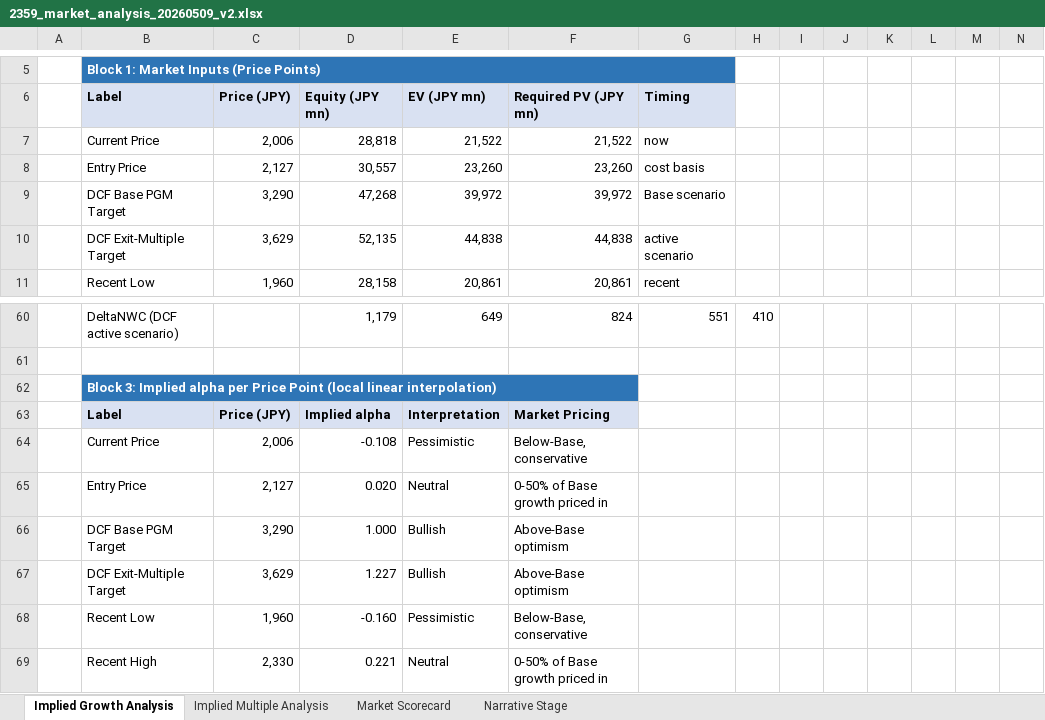
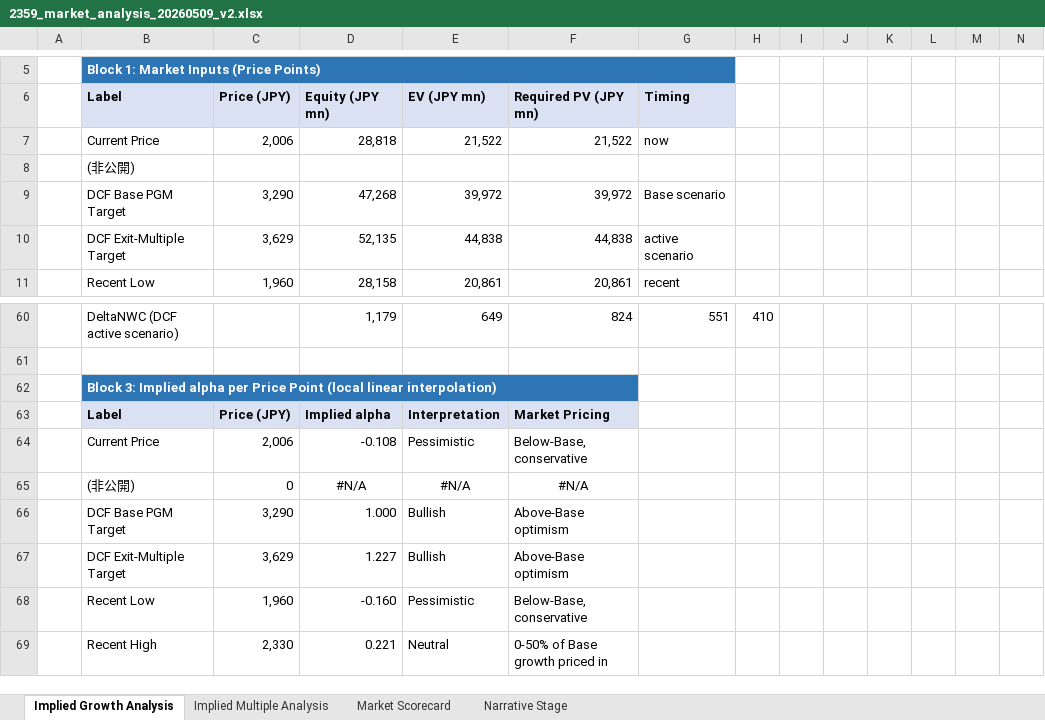
Before and after one commit to Ryosuke0369/ryosuke-japanese-equity-research, an Excel workbook: models/reports/2359_market_analysis_20260509_v2.xlsx, sheet Implied Growth Analysis, drawn as a sheet; only a part is shown, gaps mark what is left out; values as stored, in another font and other column widths than the file's, no borders; removed rows and columns are numbered as before the commit, all else as after; rows hold the shown columns only; the diff names each change by its address in the sheet, - before the commit and + after, or states it on an @@ line.

```diff
--- a/models/reports/2359_market_analysis_20260509_v2.xlsx (sheet Implied Growth Analysis)
+++ b/models/reports/2359_market_analysis_20260509_v2.xlsx (sheet Implied Growth Analysis)
-row 8:  | Entry Price | 2,127 | 30,557 | 23,260 | 23,260 | cost basis
+row 8:  | (非公開)
-row 65:  | Entry Price | 2,127 | 0.020 | Neutral | 0-50% of Base growth priced in
+row 65:  | (非公開) | 0 | #N/A | #N/A | #N/A
```
Also changed, not shown: reports/2359_market_analysis_20260509_v2.xlsx, 4 other files.
